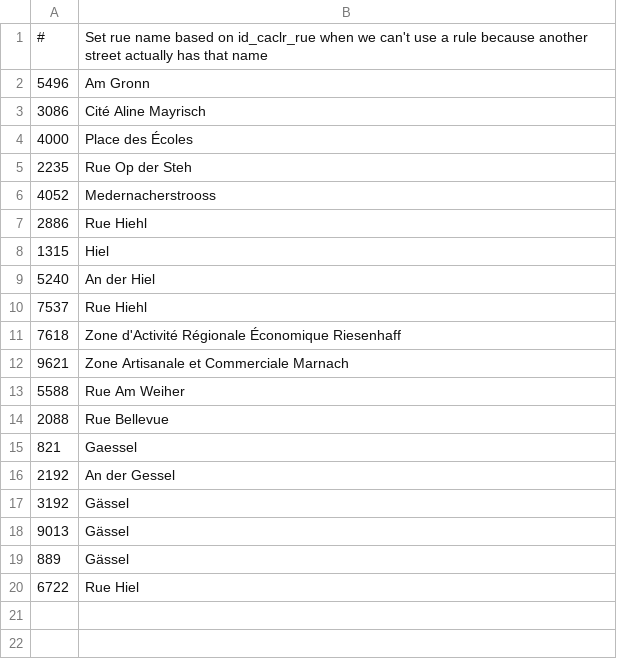
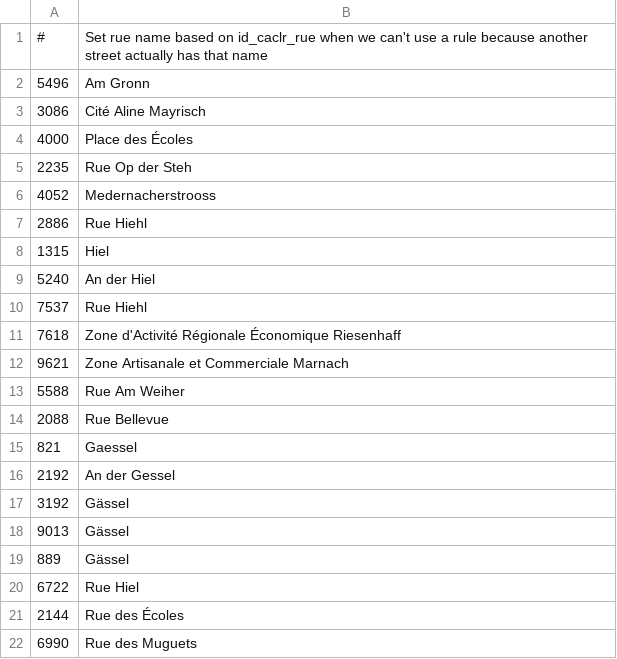
Before and after one commit to osmlu/csventrifuge, a CSV file: enhance/luxembourg_addresses/id_caclr_rue/rue.csv, drawn as a sheet; the diff names each change by its address in the sheet, - before the commit and + after, or states it on an @@ line.

Commit message:
Street names according to trp_vc/signs

```diff
--- a/enhance/luxembourg_addresses/id_caclr_rue/rue.csv
+++ b/enhance/luxembourg_addresses/id_caclr_rue/rue.csv
+row 21: 2144 | Rue des Écoles
+row 22: 6990 | Rue des Muguets
```
